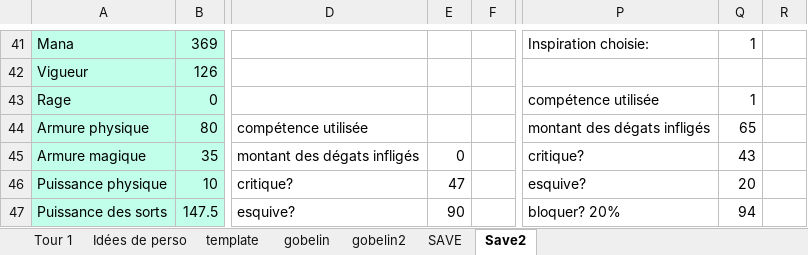
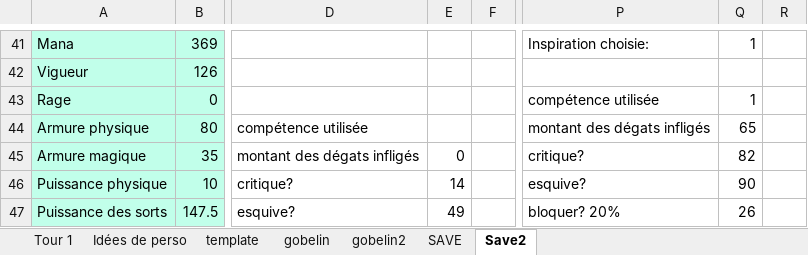
Before and after one commit to r0nd0ud0u/qt-rpg, an Excel workbook: docs/LOTR.xlsx, sheet Save2, drawn as a sheet; only a part is shown, gaps mark what is left out; values as stored, in another font and other column widths than the file's, no borders; conditional formats not drawn; the diff covers the shown part only; the diff names each change by its address in the sheet, - before the commit and + after, or states it on an @@ line.

```diff
--- a/docs/LOTR.xlsx (sheet Save2)
+++ b/docs/LOTR.xlsx (sheet Save2)
-Q45: 43
+Q45: 82
-E46: 47
+E46: 14
-Q46: 20
+Q46: 90
-E47: 90
+E47: 49
-Q47: 94
+Q47: 26
```
Also changed, not shown: 19 edited cells elsewhere in this sheet, sheet Tour 1, sheet gobelin, sheet gobelin2, sheet SAVE, sheet Idées de perso, 2 other files.
